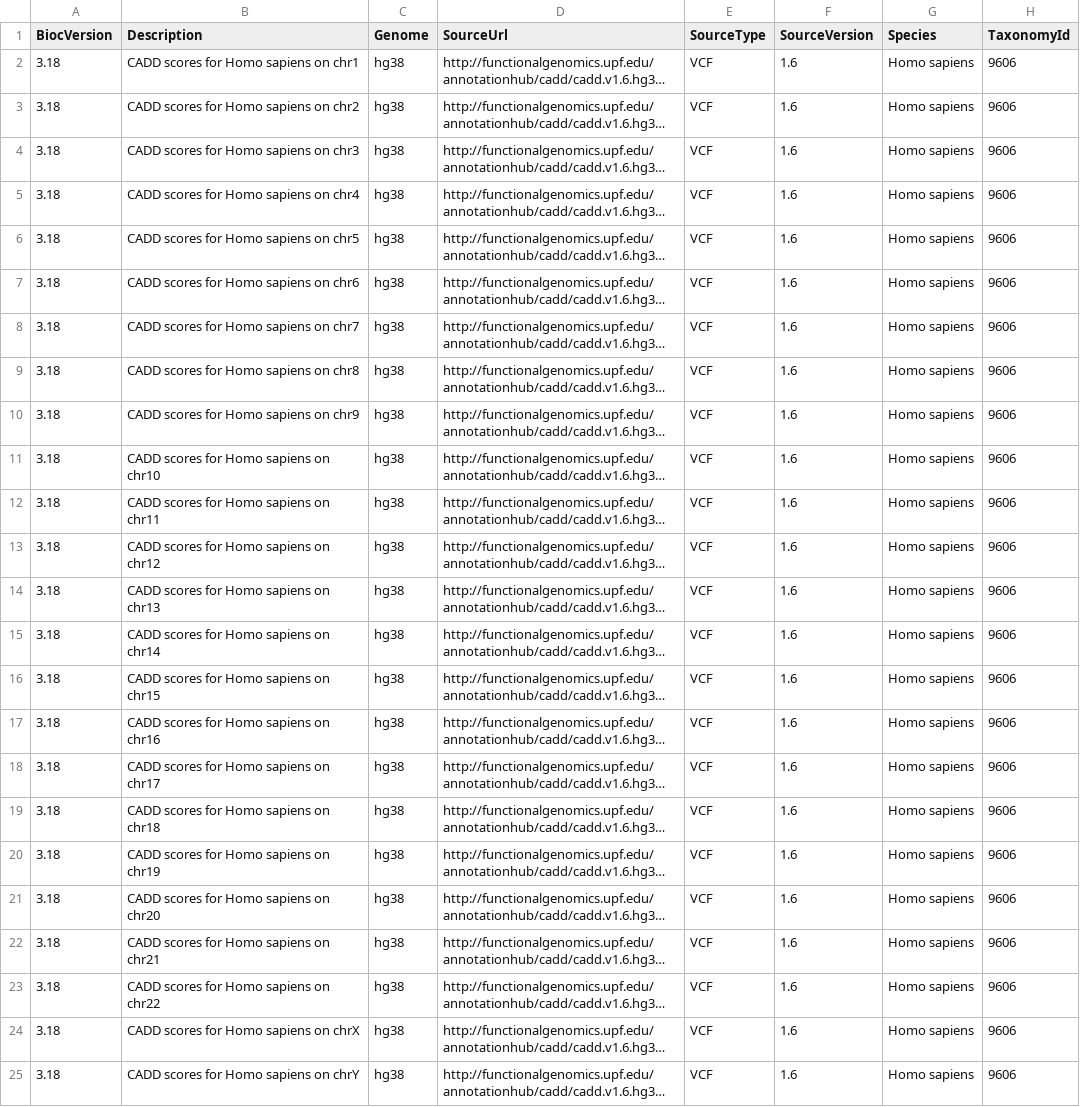
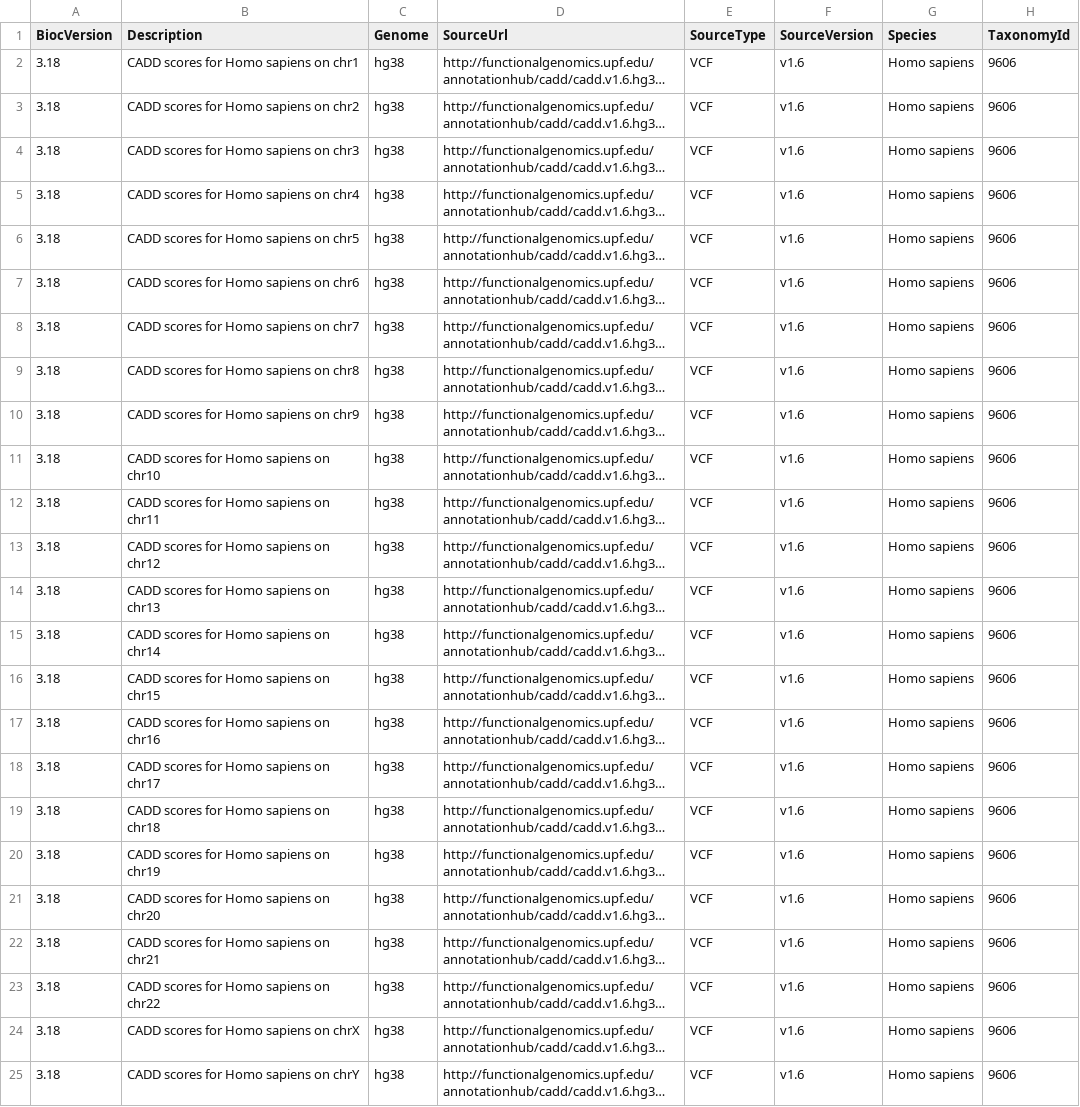
Before and after one commit to bioc/cadd.v1.6.hg38, a CSV file: inst/extdata/metadata_cadd.v1.6.hg38.csv, drawn as a sheet; only a part is shown; long unchanged cells end in …; the diff names each change by its address in the sheet, - before the commit and + after, or states it on an @@ line.

Commit message:
Fixed metadata version from 1.6 to v1.6

```diff
--- a/inst/extdata/metadata_cadd.v1.6.hg38.csv
+++ b/inst/extdata/metadata_cadd.v1.6.hg38.csv
-F2:F25 (SourceVersion): 1.6
+F2:F25 (SourceVersion): v1.6
```
